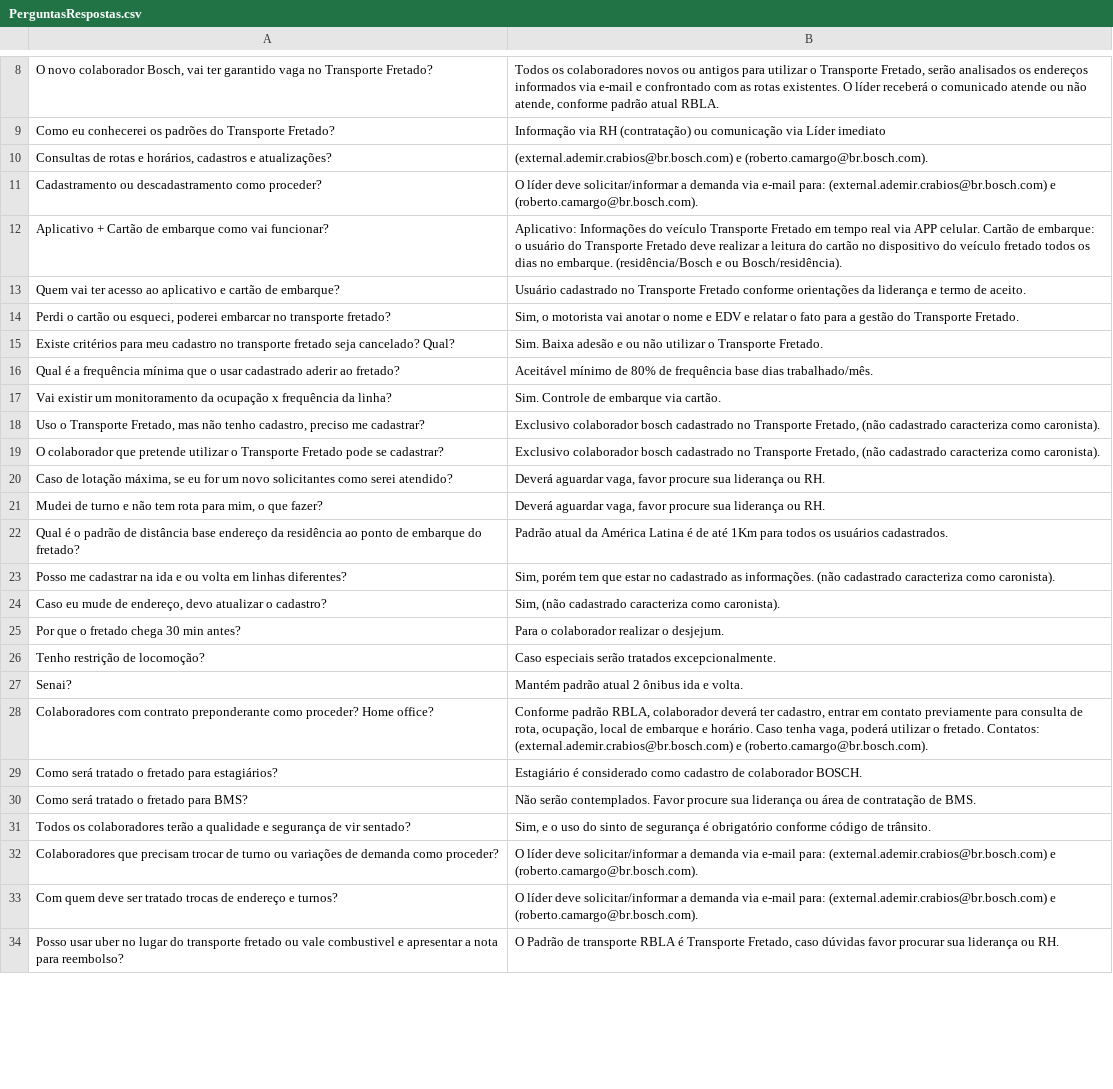
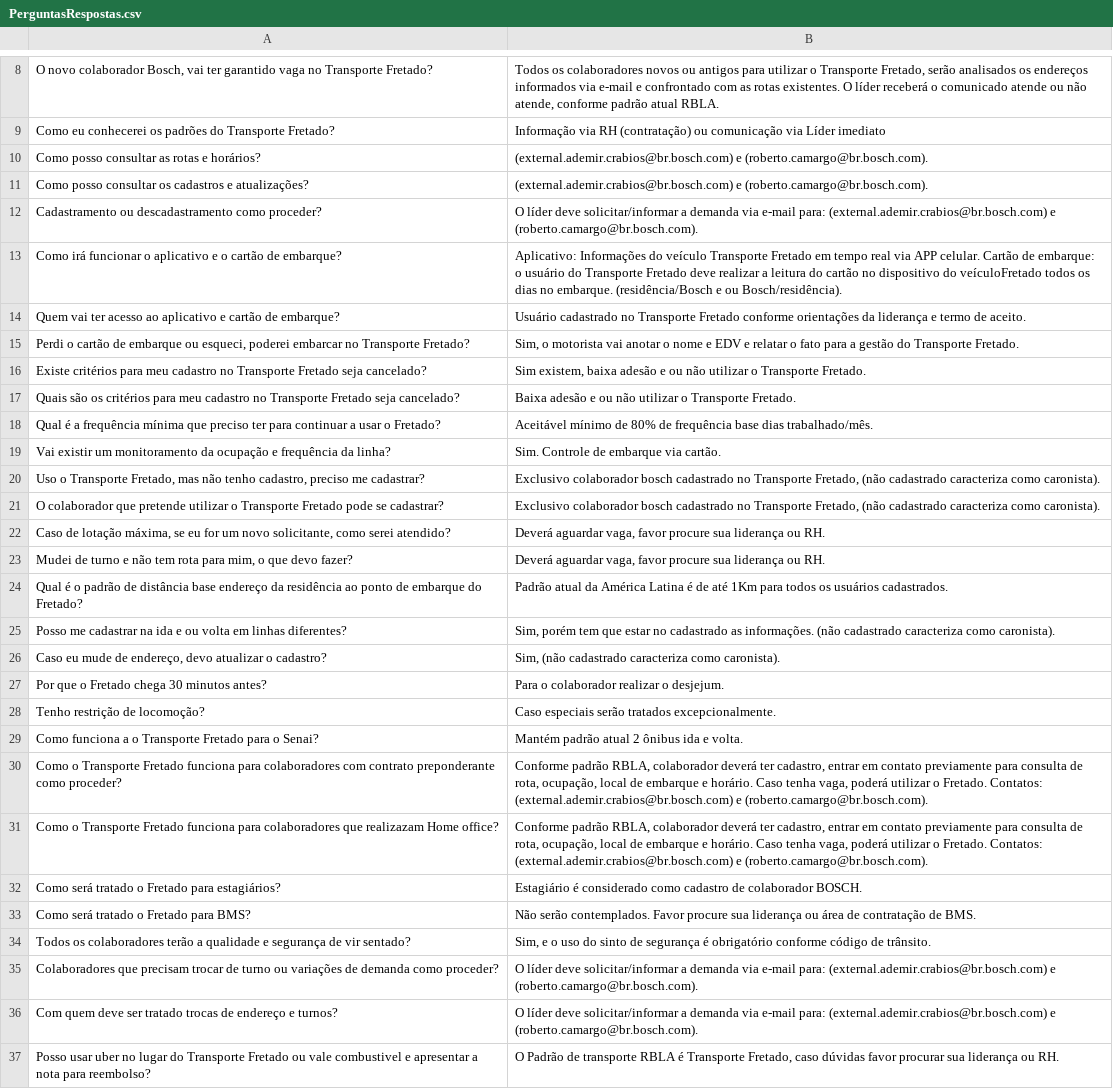
Before and after one commit to Tavares-Gui/TCC-Senai_IA, a CSV file: PerguntasRespostas.csv, drawn as a sheet; only a part is shown, gaps mark what is left out; addresses are those after the commit; the diff covers the shown part only; the diff names each change by its address in the sheet, - before the commit and + after, or states it on an @@ line.

Commit message:
modification in questions

```diff
--- a/PerguntasRespostas.csv
+++ b/PerguntasRespostas.csv
+row 10: Como posso consultar as rotas e horários? | (external.ademir.crabios@br.bosch.com) e (roberto.camargo@br.bosch.com).
-A11: Consultas de rotas e horários, cadastros e…
+A11: Como posso consultar os cadastros e…
-A13: Aplicativo + Cartão de embarque como vai funcionar?
+A13: Como irá funcionar o aplicativo e o cartão de embarque?
-B13: …dispositivo do veículo fretado todos os…
+B13: …dispositivo do veículoFretado todos os…
-A15: …o cartão ou esqueci, poderei embarcar no transporte fretado?
+A15: …o cartão de embarque ou esqueci, poderei embarcar no Transporte Fretado?
+row 16: Existe critérios para meu cadastro no Transporte Fretado seja cancelado? | Sim existem, baixa adesão e ou não utilizar o Transporte Fretado.
-A17: Existe critérios para meu cadastro no transporte fretado seja cancelado? Qual?
+A17: Quais são os critérios para meu cadastro no Transporte Fretado seja cancelado?
-B17: Sim. Baixa adesão…
+B17: Baixa adesão…
-A18: …mínima que o usar cadastrado aderir ao fretado?
+A18: …mínima que preciso ter para continuar a usar o Fretado?
-A19: …da ocupação x frequência da…
+A19: …da ocupação e frequência da…
-A22: …um novo solicitantes como serei…
+A22: …um novo solicitante, como serei…
-A23: …o que fazer?
+A23: …o que devo fazer?
-A24: …embarque do fretado?
+A24: …embarque do Fretado?
-A27: Por que o fretado chega 30 min antes?
+A27: Por que o Fretado chega 30 minutos antes?
-A29: Senai?
+A29: Como funciona a o Transporte Fretado para o Senai?
-A30: Colaboradores com contrato preponderante como proceder? Home office?
+A30: Como o Transporte Fretado funciona para colaboradores com contrato preponderante como proceder?
-B30: …utilizar o fretado. Contatos: (external.ademir.crabios@br.bosch.com)…
+B30: …utilizar o Fretado. Contatos: (external.ademir.crabios@br.bosch.com)…
+row 31: Como o Transporte Fretado funciona para colaboradores que realizazam Home office? | Conforme padrão RBLA, colaborador deverá ter cadastro, entrar em contato previamente para consulta de rota, ocupação, local de embarque e horário. Caso tenha vaga, poderá utilizar o Fretado. Contatos: (external.ademir.crabios@br.bosch.com) e (roberto.camargo@br.bosch.com).
-A32: Como será tratado o fretado para estagiários?
+A32: Como será tratado o Fretado para estagiários?
-A33: Como será tratado o fretado para BMS?
+A33: Como será tratado o Fretado para BMS?
-A37: …lugar do transporte fretado ou vale…
+A37: …lugar do Transporte Fretado ou vale…
```
Also changed, not shown: 11 edited cells elsewhere in this file.
